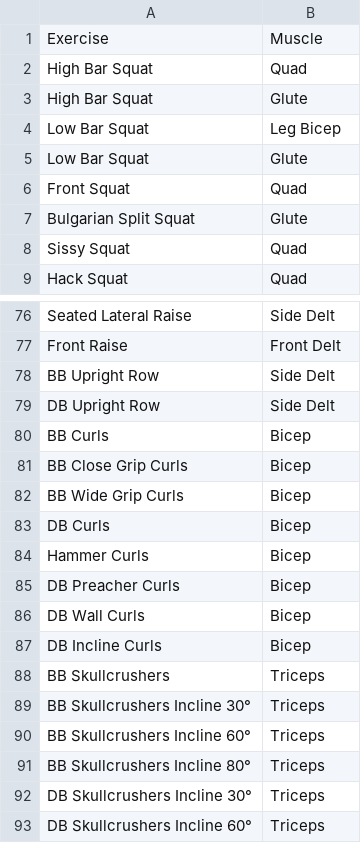
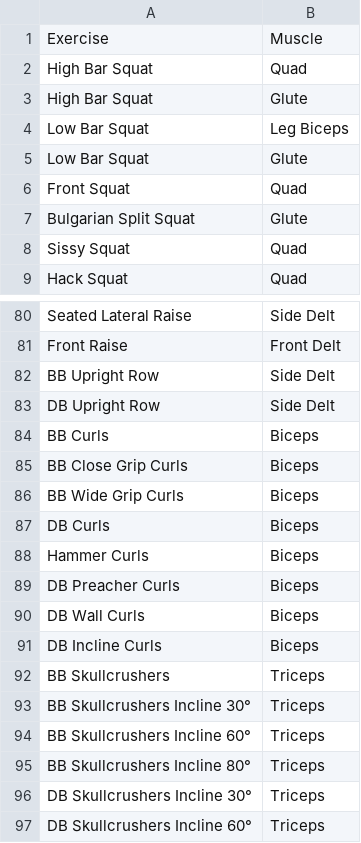
Before and after one commit to mesalow/training-plan-and-track, a CSV file: server/migrations/exercise-muscle-map.csv, drawn as a sheet; only a part is shown, gaps mark what is left out; the diff covers the shown part only.

```diff
--- a/server/migrations/exercise-muscle-map.csv
+++ b/server/migrations/exercise-muscle-map.csv
@@ -3,3 +3,3 @@ High Bar Squat;Quad
 High Bar Squat;Glute
-Low Bar Squat;Leg Bicep
+Low Bar Squat;Leg Biceps
 Low Bar Squat;Glute
@@ -79,10 +83,10 @@ BB Upright Row;Side Delt
 DB Upright Row;Side Delt
-BB Curls;Bicep
-BB Close Grip Curls;Bicep
-BB Wide Grip Curls;Bicep
-DB Curls;Bicep
-Hammer Curls;Bicep
-DB Preacher Curls;Bicep
-DB Wall Curls;Bicep
-DB Incline Curls;Bicep
+BB Curls;Biceps
+BB Close Grip Curls;Biceps
+BB Wide Grip Curls;Biceps
+DB Curls;Biceps
+Hammer Curls;Biceps
+DB Preacher Curls;Biceps
+DB Wall Curls;Biceps
+DB Incline Curls;Biceps
 BB Skullcrushers;Triceps
```
Also changed, not shown: 4 added rows and 10 edited cells elsewhere in this file, 1 other file.
